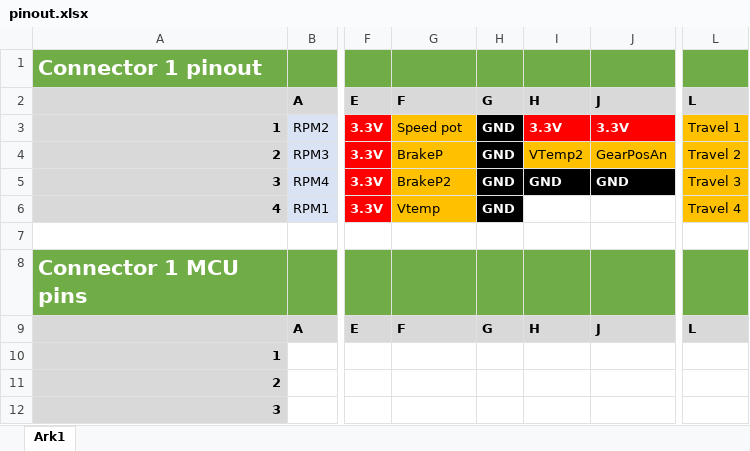
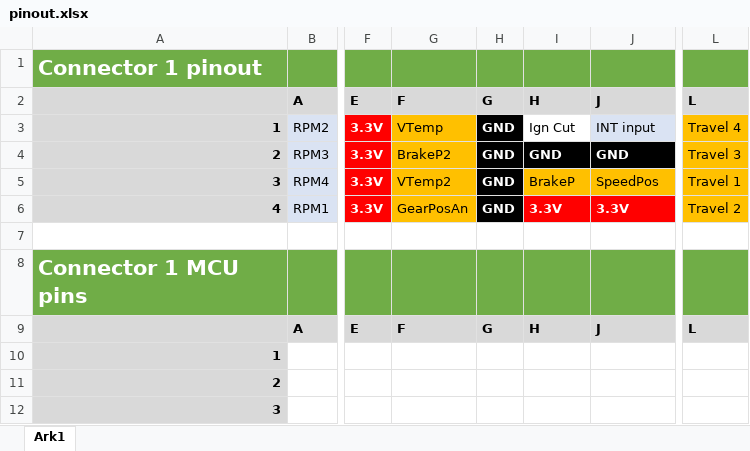
Before and after one commit to UnicornRaceEngineering/g5-pcb, an Excel workbook: STM32F407 era/Traction control modul/Version 2/PCB Box/pinout.xlsx, sheet Ark1, drawn as a sheet; only a part is shown, gaps mark what is left out; values as stored, in another font and other column widths than the file's, no borders; the diff names each change by its address in the sheet, - before the commit and + after, or states it on an @@ line.

```diff
--- a/STM32F407 era/Traction control modul/Version 2/PCB Box/pinout.xlsx (sheet Ark1)
+++ b/STM32F407 era/Traction control modul/Version 2/PCB Box/pinout.xlsx (sheet Ark1)
-G3: Speed pot
+G3: VTemp
-I3: 3.3V
+I3: Ign Cut
-I3 fill: #FF0000
+I3 fill: none
@@ I3:J3 bold: on → off, text colour: #FFFFFF → black @@
-J3: 3.3V
+J3: INT input
-J3 fill: #FF0000
+J3 fill: #DAE3F3
-L3: Travel 1
+L3: Travel 4
-G4: BrakeP
+G4: BrakeP2
-I4: VTemp2
+I4: GND
@@ I4:J4 fill: #FFC000 → #000000, bold: off → on, text colour: black → #FFFFFF @@
-J4: GearPosAn
+J4: GND
-L4: Travel 2
+L4: Travel 3
-G5: BrakeP2
+G5: VTemp2
-I5: GND
+I5: BrakeP
@@ I5:J5 bold: on → off, text colour: #FFFFFF → black, fill: #000000 → #FFC000 @@
-J5: GND
+J5: SpeedPos
-L5: Travel 3
+L5: Travel 1
-G6: Vtemp
+G6: GearPosAn
-I6: (empty)
+I6: 3.3V
-I6:J6 fill: none
+I6:J6 fill: #FF0000
-J6: (empty)
+J6: 3.3V
-L6: Travel 4
+L6: Travel 2
```
Also changed, not shown: STM32F407 era/Traction control modul/sensor overview.xlsx, 4 other files.
